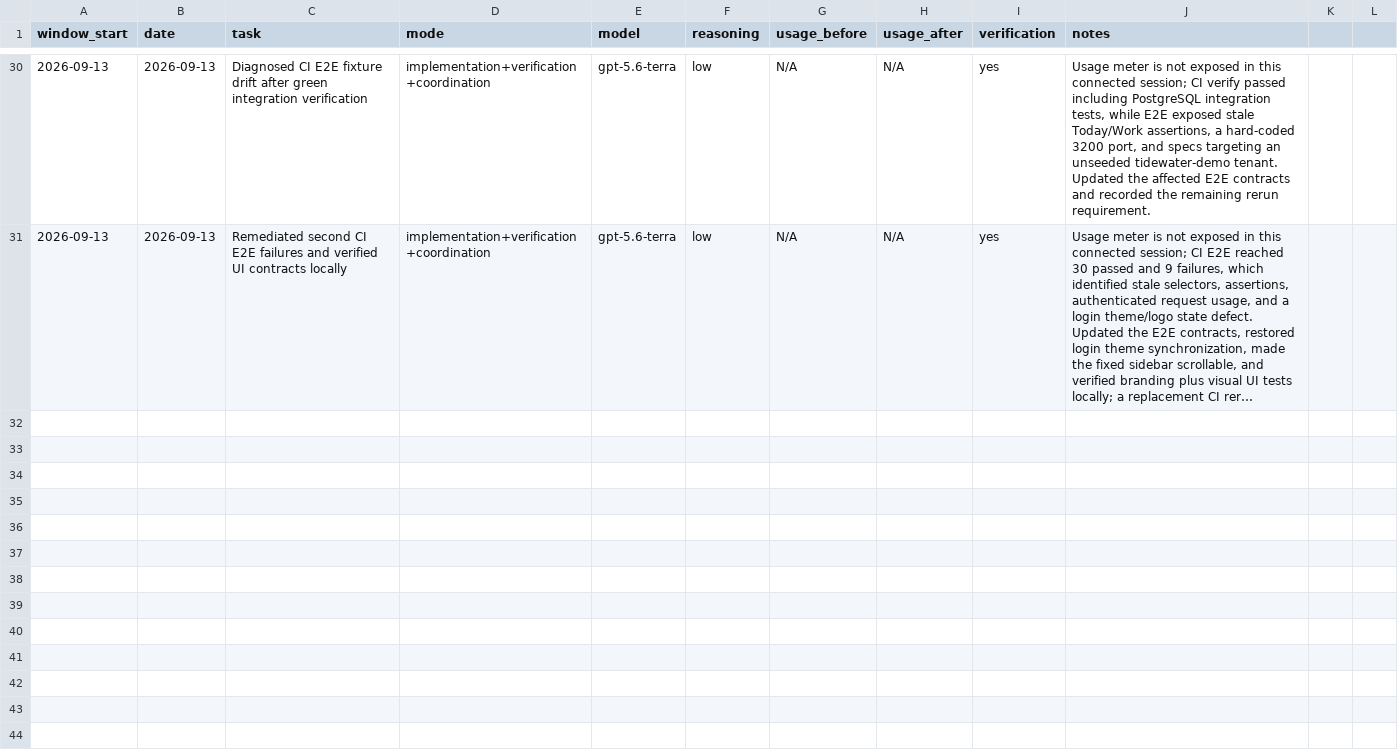
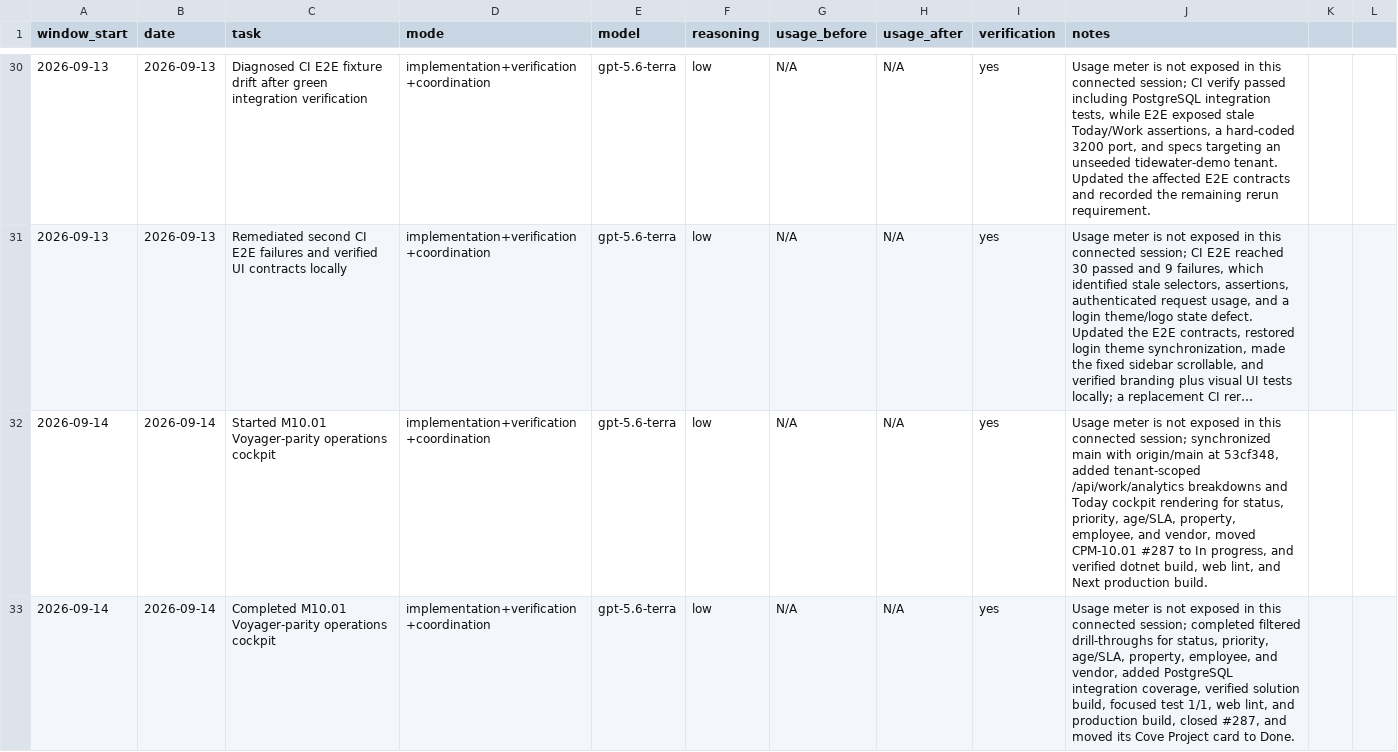
Before and after one commit to daycharles/cove-pm-marketing, a CSV file: docs/codex-usage-log.csv, drawn as a sheet; only a part is shown, gaps mark what is left out; long unchanged cells end in …; the diff covers the shown part only; the diff names each change by its address in the sheet, - before the commit and + after, or states it on an @@ line.

Commit message:
Provision isolated sandbox pool and finalize operations cockpit

```diff
--- a/docs/codex-usage-log.csv
+++ b/docs/codex-usage-log.csv
+row 32: 2026-09-14 | 2026-09-14 | Started M10.01 Voyager-parity operations cockpit | implementation+verification+coordination | gpt-5.6-terra | low | N/A | N/A | yes | Usage meter is not exposed in this connected session; synchronized main with origin/main at 53cf348, added tenant-scoped /api/work/analytics breakdowns and Today cockpit rendering for status, priority, age/SLA, property, employee, and vendor, moved CPM-10.01 #287 to In progress, and verified dotnet build, web lint, and Next production build.
+row 33: 2026-09-14 | 2026-09-14 | Completed M10.01 Voyager-parity operations cockpit | implementation+verification+coordination | gpt-5.6-terra | low | N/A | N/A | yes | Usage meter is not exposed in this connected session; completed filtered drill-throughs for status, priority, age/SLA, property, employee, and vendor, added PostgreSQL integration coverage, verified solution build, focused test 1/1, web lint, and production build, closed #287, and moved its Cove Project card to Done.
```
Also changed, not shown: 3 added rows elsewhere in this file, 19 other files.
